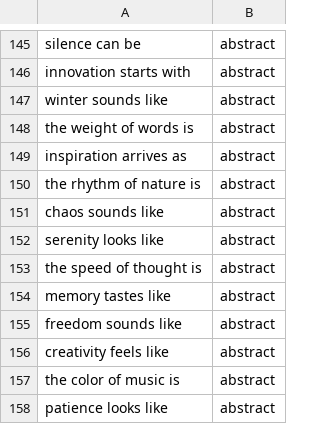
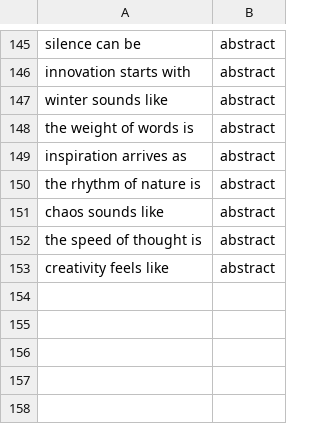
Before and after one commit to sheegaon/quipflip, a CSV file: backend/data/prompts.csv, drawn as a sheet; only a part is shown, gaps mark what is left out; the diff names each change by its address in the sheet, - before the commit and + after, or states it on an @@ line.

```diff
--- a/backend/data/prompts.csv
+++ b/backend/data/prompts.csv
-row 152: serenity looks like | abstract
-row 154: memory tastes like | abstract
-row 155: freedom sounds like | abstract
-row 157: the color of music is | abstract
-row 158: patience looks like | abstract
```
Also changed, not shown: 1 other file.
